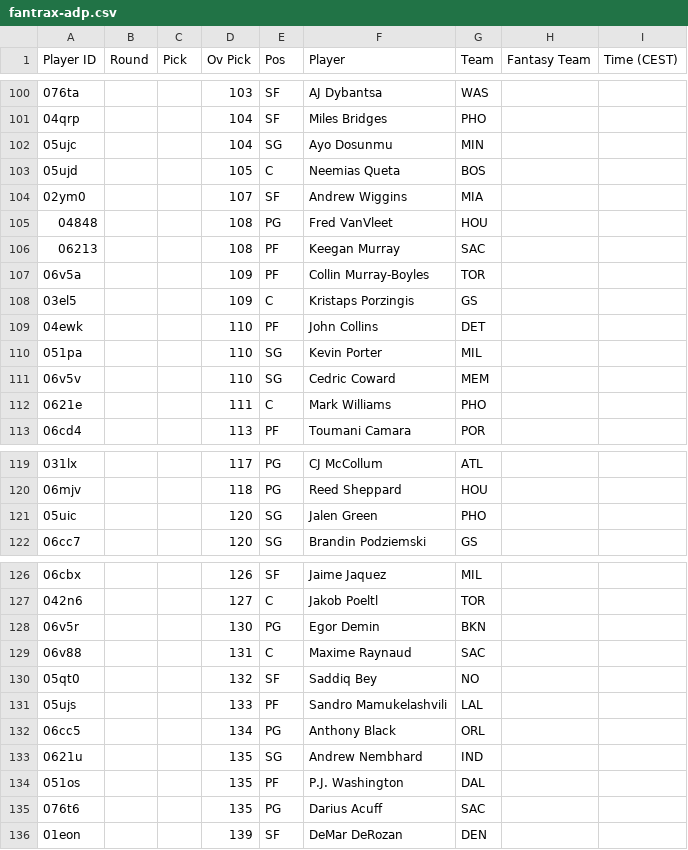
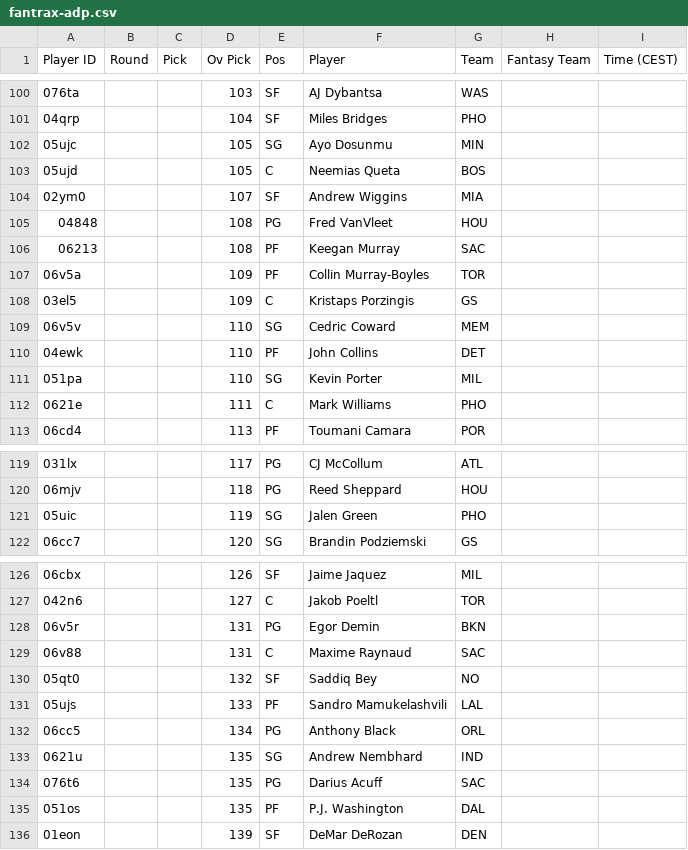
Before and after one commit to Pizzaratops/MFHFBs-NBA-Projections, a CSV file: data/fantrax-adp.csv, drawn as a sheet; only a part is shown, gaps mark what is left out; the diff covers the shown part only.

```diff
--- a/data/fantrax-adp.csv
+++ b/data/fantrax-adp.csv
@@ -101,3 +101,3 @@
 "04qrp","","","104","SF","Miles Bridges","PHO","",""
-"05ujc","","","104","SG","Ayo Dosunmu","MIN","",""
+"05ujc","","","105","SG","Ayo Dosunmu","MIN","",""
 "05ujd","","","105","C","Neemias Queta","BOS","",""
@@ -108,5 +108,5 @@
 "03el5","","","109","C","Kristaps Porzingis","GS","",""
+"06v5v","","","110","SG","Cedric Coward","MEM","",""
 "04ewk","","","110","PF","John Collins","DET","",""
 "051pa","","","110","SG","Kevin Porter","MIL","",""
-"06v5v","","","110","SG","Cedric Coward","MEM","",""
 "0621e","","","111","C","Mark Williams","PHO","",""
@@ -120,3 +120,3 @@
 "06mjv","","","118","PG","Reed Sheppard","HOU","",""
-"05uic","","","120","SG","Jalen Green","PHO","",""
+"05uic","","","119","SG","Jalen Green","PHO","",""
 "06cc7","","","120","SG","Brandin Podziemski","GS","",""
@@ -127,3 +127,3 @@
 "042n6","","","127","C","Jakob Poeltl","TOR","",""
-"06v5r","","","130","PG","Egor Demin","BKN","",""
+"06v5r","","","131","PG","Egor Demin","BKN","",""
 "06v88","","","131","C","Maxime Raynaud","SAC","",""
@@ -133,4 +133,4 @@
 "0621u","","","135","SG","Andrew Nembhard","IND","",""
+"076t6","","","135","PG","Darius Acuff","SAC","",""
 "051os","","","135","PF","P.J. Washington","DAL","",""
-"076t6","","","135","PG","Darius Acuff","SAC","",""
 "01eon","","","139","SF","DeMar DeRozan","DEN","",""
```
Also changed, not shown: 2 added rows, 2 removed rows, 11 moved rows and 15 edited cells elsewhere in this file, 1 other file.
